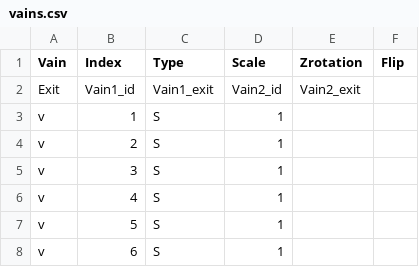
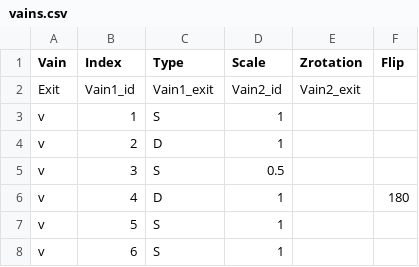
Before and after one commit to Corpelijn/RBC-Trip, a CSV file: The Red Bloodcell That Could/Assets/Scripts/VainBuilder/vains.csv, drawn as a sheet; only a part is shown.

```diff
--- a/The Red Bloodcell That Could/Assets/Scripts/VainBuilder/vains.csv
+++ b/The Red Bloodcell That Could/Assets/Scripts/VainBuilder/vains.csv
@@ -3,5 +3,5 @@ Exit;Vain1_id;Vain1_exit;Vain2_id;Vain2_exit;
 v;1;S;1;;
-v;2;S;1;;
-v;3;S;1;;
-v;4;S;1;;
+v;2;D;1;;
+v;3;S;0.5;;
+v;4;D;1;;180
 v;5;S;1;;
```
Also changed, not shown: 4 other files.
